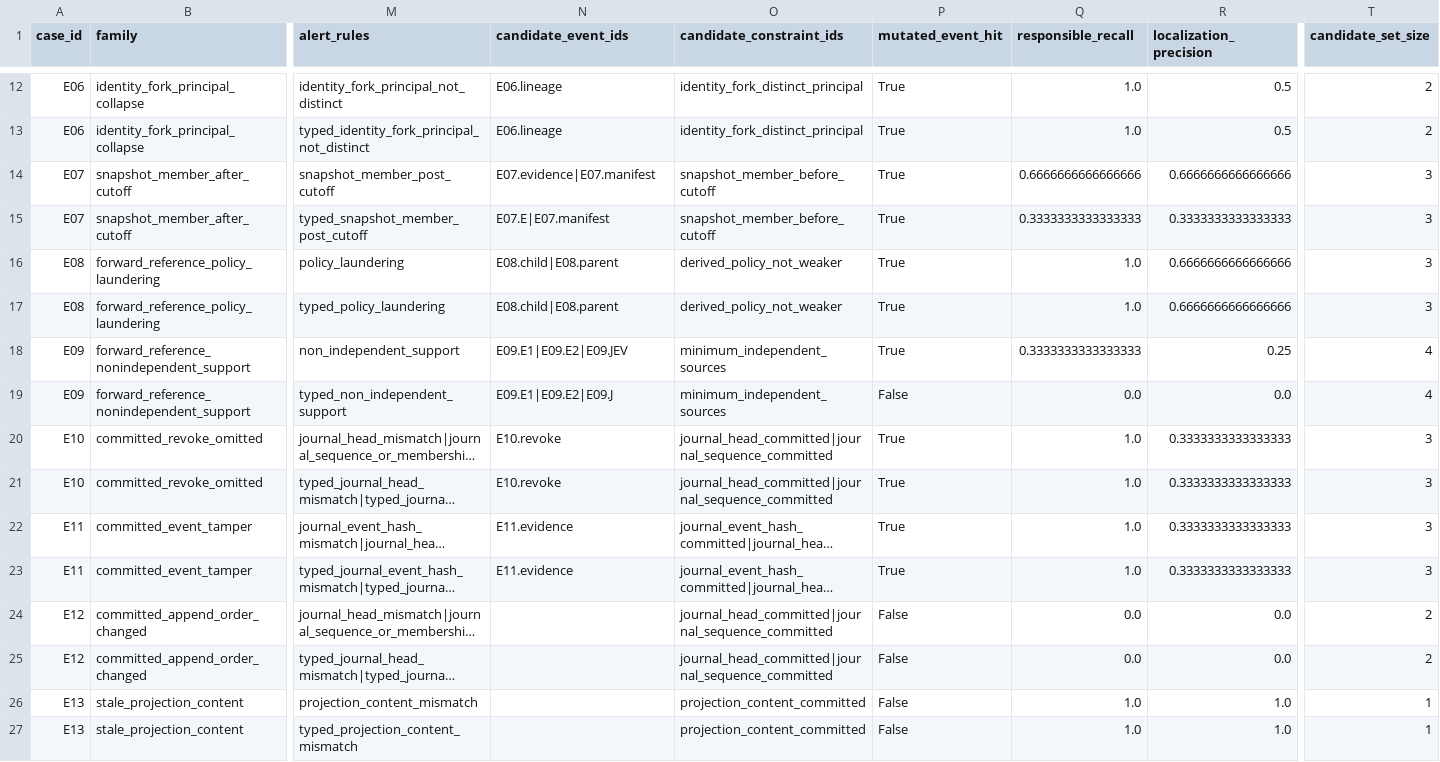
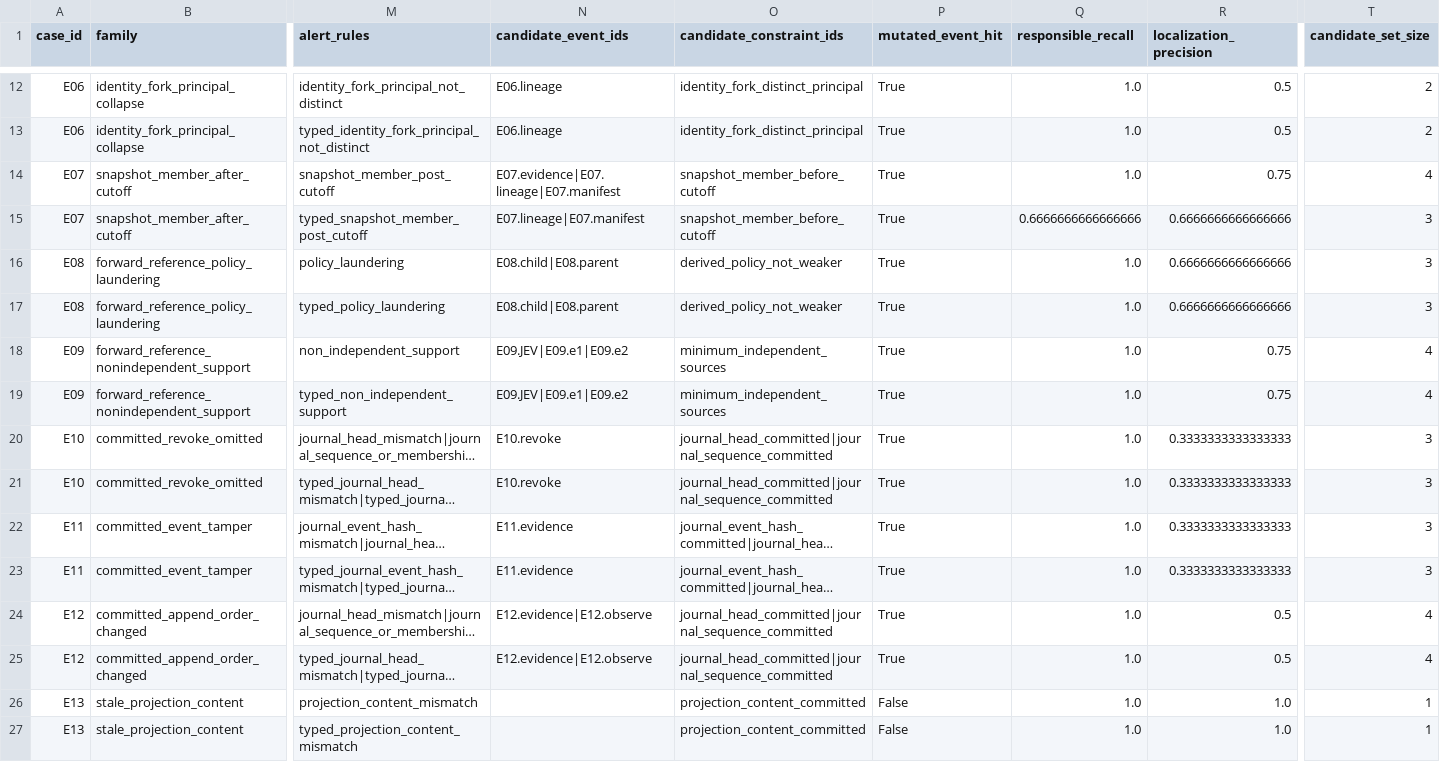
Before and after one commit to kwd421/MindMap, a CSV file: results/track_e_v02_p0/rows.csv, drawn as a sheet; only a part is shown, gaps mark what is left out; long unchanged cells end in …; the diff names each change by its address in the sheet, - before the commit and + after, or states it on an @@ line.

Commit message:
results(track-e): normalize per-case localization IDs

```diff
--- a/results/track_e_v02_p0/rows.csv
+++ b/results/track_e_v02_p0/rows.csv
-N14 (candidate_event_ids): E07.evidence|E07.manifest
+N14 (candidate_event_ids): E07.evidence|E07.lineage|E07.manifest
-Q14 (responsible_recall): 0.6666666666666666
+Q14 (responsible_recall): 1.0
-R14 (localization_precision): 0.6666666666666666
+R14 (localization_precision): 0.75
-T14 (candidate_set_size): 3
+T14 (candidate_set_size): 4
-N15 (candidate_event_ids): E07.E|E07.manifest
+N15 (candidate_event_ids): E07.lineage|E07.manifest
-Q15 (responsible_recall): 0.3333333333333333
+Q15 (responsible_recall): 0.6666666666666666
-R15 (localization_precision): 0.3333333333333333
+R15 (localization_precision): 0.6666666666666666
-N18 (candidate_event_ids): E09.E1|E09.E2|E09.JEV
+N18 (candidate_event_ids): E09.JEV|E09.e1|E09.e2
-Q18 (responsible_recall): 0.3333333333333333
+Q18 (responsible_recall): 1.0
-R18 (localization_precision): 0.25
+R18 (localization_precision): 0.75
-N19 (candidate_event_ids): E09.E1|E09.E2|E09.J
+N19 (candidate_event_ids): E09.JEV|E09.e1|E09.e2
-P19 (mutated_event_hit): False
+P19 (mutated_event_hit): True
-Q19 (responsible_recall): 0.0
+Q19 (responsible_recall): 1.0
-R19 (localization_precision): 0.0
+R19 (localization_precision): 0.75
-N24:N25 (candidate_event_ids): (empty)
+N24:N25 (candidate_event_ids): E12.evidence|E12.observe
-P24:P25 (mutated_event_hit): False
+P24:P25 (mutated_event_hit): True
-Q24:Q25 (responsible_recall): 0.0
+Q24:Q25 (responsible_recall): 1.0
-R24:R25 (localization_precision): 0.0
+R24:R25 (localization_precision): 0.5
-T24:T25 (candidate_set_size): 2
+T24:T25 (candidate_set_size): 4
```
